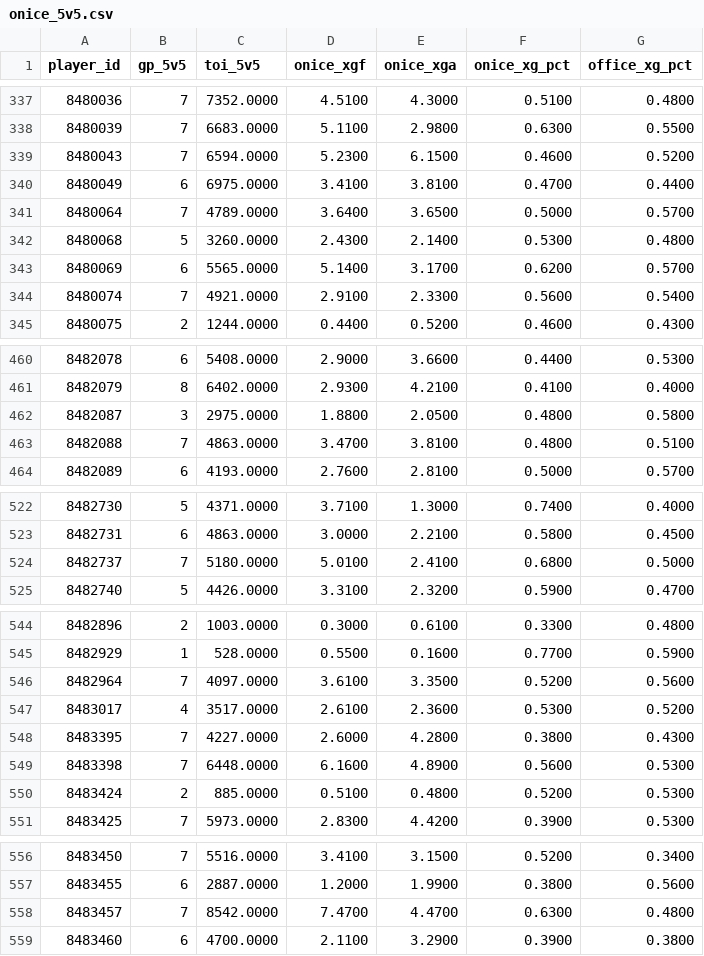
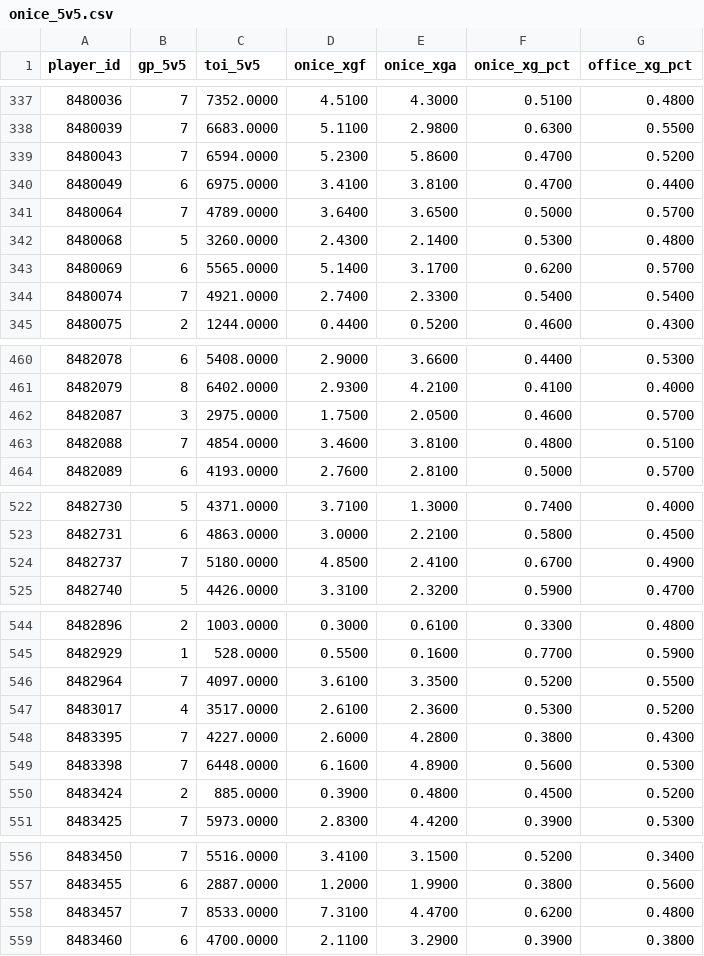
Before and after one commit to juhaopesonen/NHL-stats, a CSV file: data/2026-27/onice_5v5.csv, drawn as a sheet; only a part is shown, gaps mark what is left out; the diff covers the shown part only.

```diff
--- a/data/2026-27/onice_5v5.csv
+++ b/data/2026-27/onice_5v5.csv
@@ -338,3 +338,3 @@ player_id,gp_5v5,toi_5v5,onice_xgf,onice_xga,onice_xg_pct,office_xg_pct
 8480039,7,6683.0000,5.1100,2.9800,0.6300,0.5500
-8480043,7,6594.0000,5.2300,6.1500,0.4600,0.5200
+8480043,7,6594.0000,5.2300,5.8600,0.4700,0.5200
 8480049,6,6975.0000,3.4100,3.8100,0.4700,0.4400
@@ -343,3 +343,3 @@ player_id,gp_5v5,toi_5v5,onice_xgf,onice_xga,onice_xg_pct,office_xg_pct
 8480069,6,5565.0000,5.1400,3.1700,0.6200,0.5700
-8480074,7,4921.0000,2.9100,2.3300,0.5600,0.5400
+8480074,7,4921.0000,2.7400,2.3300,0.5400,0.5400
 8480075,2,1244.0000,0.4400,0.5200,0.4600,0.4300
@@ -461,4 +461,4 @@ player_id,gp_5v5,toi_5v5,onice_xgf,onice_xga,onice_xg_pct,office_xg_pct
 8482079,8,6402.0000,2.9300,4.2100,0.4100,0.4000
-8482087,3,2975.0000,1.8800,2.0500,0.4800,0.5800
-8482088,7,4863.0000,3.4700,3.8100,0.4800,0.5100
+8482087,3,2975.0000,1.7500,2.0500,0.4600,0.5700
+8482088,7,4854.0000,3.4600,3.8100,0.4800,0.5100
 8482089,6,4193.0000,2.7600,2.8100,0.5000,0.5700
@@ -523,3 +523,3 @@ player_id,gp_5v5,toi_5v5,onice_xgf,onice_xga,onice_xg_pct,office_xg_pct
 8482731,6,4863.0000,3.0000,2.2100,0.5800,0.4500
-8482737,7,5180.0000,5.0100,2.4100,0.6800,0.5000
+8482737,7,5180.0000,4.8500,2.4100,0.6700,0.4900
 8482740,5,4426.0000,3.3100,2.3200,0.5900,0.4700
@@ -545,3 +545,3 @@ player_id,gp_5v5,toi_5v5,onice_xgf,onice_xga,onice_xg_pct,office_xg_pct
 8482929,1,528.0000,0.5500,0.1600,0.7700,0.5900
-8482964,7,4097.0000,3.6100,3.3500,0.5200,0.5600
+8482964,7,4097.0000,3.6100,3.3500,0.5200,0.5500
 8483017,4,3517.0000,2.6100,2.3600,0.5300,0.5200
@@ -549,3 +549,3 @@ player_id,gp_5v5,toi_5v5,onice_xgf,onice_xga,onice_xg_pct,office_xg_pct
 8483398,7,6448.0000,6.1600,4.8900,0.5600,0.5300
-8483424,2,885.0000,0.5100,0.4800,0.5200,0.5300
+8483424,2,885.0000,0.3900,0.4800,0.4500,0.5200
 8483425,7,5973.0000,2.8300,4.4200,0.3900,0.5300
@@ -557,3 +557,3 @@ player_id,gp_5v5,toi_5v5,onice_xgf,onice_xga,onice_xg_pct,office_xg_pct
 8483455,6,2887.0000,1.2000,1.9900,0.3800,0.5600
-8483457,7,8542.0000,7.4700,4.4700,0.6300,0.4800
+8483457,7,8533.0000,7.3100,4.4700,0.6200,0.4800
 8483460,6,4700.0000,2.1100,3.2900,0.3900,0.3800
```
Also changed, not shown: 38 edited cells elsewhere in this file, data/2026-27/onice_games.csv, data/2026-27/xg_goalies.csv, 5 other files.
